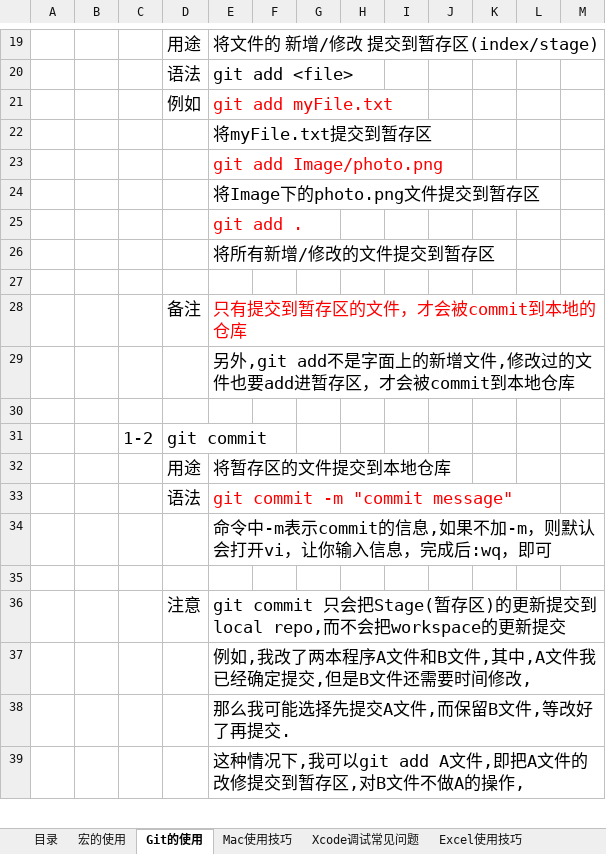
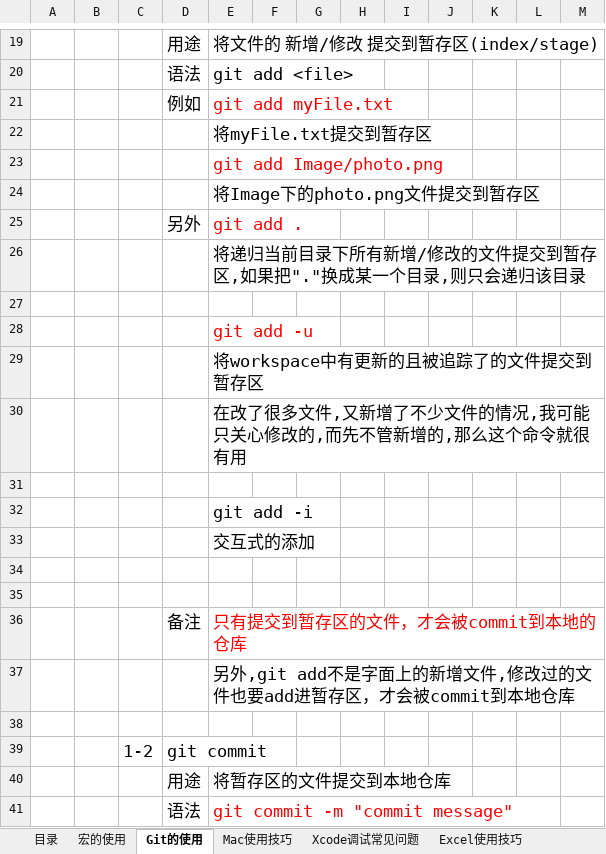
Before and after one commit to sokasyn/KnowledgeSet, an Excel workbook: NoteBook.xlsx, sheet Git的使用, drawn as a sheet; only a part is shown, gaps mark what is left out; the shorter side is filled out with more unchanged rows; values as stored, in another font and other column widths than the file's, no borders; charts and pictures not drawn; addresses are those after the commit; the diff covers the shown part only; the diff names each change by its address in the sheet, - before the commit and + after, or states it on an @@ line.

```diff
--- a/NoteBook.xlsx (sheet Git的使用)
+++ b/NoteBook.xlsx (sheet Git的使用)
+row 25:  |  |  | 另外 | git add .
-E26: git add .
+E26: 将递归当前目录下所有新增/修改的文件提交到暂存区,如果把"."换成某一个目录,则只会递归该目录
-E26 text colour: #FF0000
+E26 text colour: black
+row 27: (empty)
-E28: 将所有新增/修改的文件提交到暂存区
+E28: git add -u
-E28 text colour: black
+E28 text colour: #FF0000
+row 29:  |  |  |  | 将workspace中有更新的且被追踪了的文件提交到暂存区
+row 30:  |  |  |  | 在改了很多文件,又新增了不少文件的情况,我可能只关心修改的,而先不管新增的,那么这个命令就很有用
+row 31: (empty)
+row 32:  |  |  |  | git add -i
+row 33:  |  |  |  | 交互式的添加
+row 34: (empty)
```
Also changed, not shown: 21 added rows and 1 edited cell elsewhere in this sheet, charts or pictures, 2 other files.
